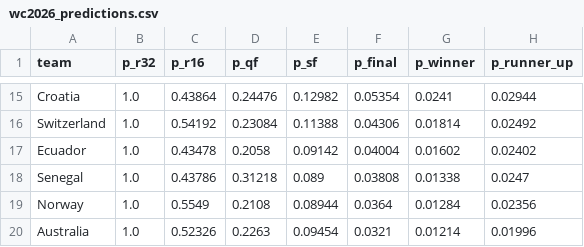
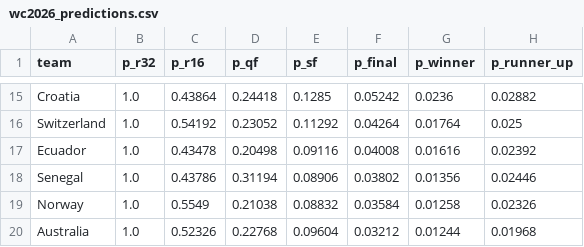
Before and after one commit to Jerry-Ho369/wc2026-prediction, a CSV file: results/wc2026_predictions.csv, drawn as a sheet; only a part is shown, gaps mark what is left out; the diff covers the shown part only; the diff names each change by its address in the sheet, - before the commit and + after, or states it on an @@ line.

```diff
--- a/results/wc2026_predictions.csv
+++ b/results/wc2026_predictions.csv
-D15 (p_qf): 0.24476
+D15 (p_qf): 0.24418
-E15 (p_sf): 0.12982
+E15 (p_sf): 0.1285
-F15 (p_final): 0.05354
+F15 (p_final): 0.05242
-G15 (p_winner): 0.0241
+G15 (p_winner): 0.0236
-H15 (p_runner_up): 0.02944
+H15 (p_runner_up): 0.02882
-D16 (p_qf): 0.23084
+D16 (p_qf): 0.23052
-E16 (p_sf): 0.11388
+E16 (p_sf): 0.11292
-F16 (p_final): 0.04306
+F16 (p_final): 0.04264
-G16 (p_winner): 0.01814
+G16 (p_winner): 0.01764
-H16 (p_runner_up): 0.02492
+H16 (p_runner_up): 0.025
-D17 (p_qf): 0.2058
+D17 (p_qf): 0.20498
-E17 (p_sf): 0.09142
+E17 (p_sf): 0.09116
-F17 (p_final): 0.04004
+F17 (p_final): 0.04008
-G17 (p_winner): 0.01602
+G17 (p_winner): 0.01616
-H17 (p_runner_up): 0.02402
+H17 (p_runner_up): 0.02392
-D18 (p_qf): 0.31218
+D18 (p_qf): 0.31194
-E18 (p_sf): 0.089
+E18 (p_sf): 0.08906
-F18 (p_final): 0.03808
+F18 (p_final): 0.03802
-G18 (p_winner): 0.01338
+G18 (p_winner): 0.01356
-H18 (p_runner_up): 0.0247
+H18 (p_runner_up): 0.02446
-D19 (p_qf): 0.2108
+D19 (p_qf): 0.21038
-E19 (p_sf): 0.08944
+E19 (p_sf): 0.08832
-F19 (p_final): 0.0364
+F19 (p_final): 0.03584
-G19 (p_winner): 0.01284
+G19 (p_winner): 0.01258
-H19 (p_runner_up): 0.02356
+H19 (p_runner_up): 0.02326
-D20 (p_qf): 0.2263
+D20 (p_qf): 0.22768
-E20 (p_sf): 0.09454
+E20 (p_sf): 0.09604
-F20 (p_final): 0.0321
+F20 (p_final): 0.03212
-G20 (p_winner): 0.01214
+G20 (p_winner): 0.01244
-H20 (p_runner_up): 0.01996
+H20 (p_runner_up): 0.01968
```
Also changed, not shown: 3 added rows, 3 removed rows and 113 edited cells elsewhere in this file, 2 other files.
